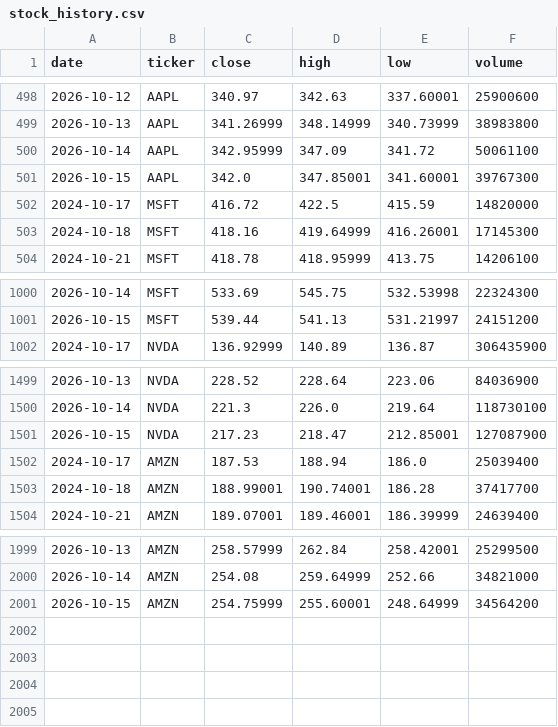
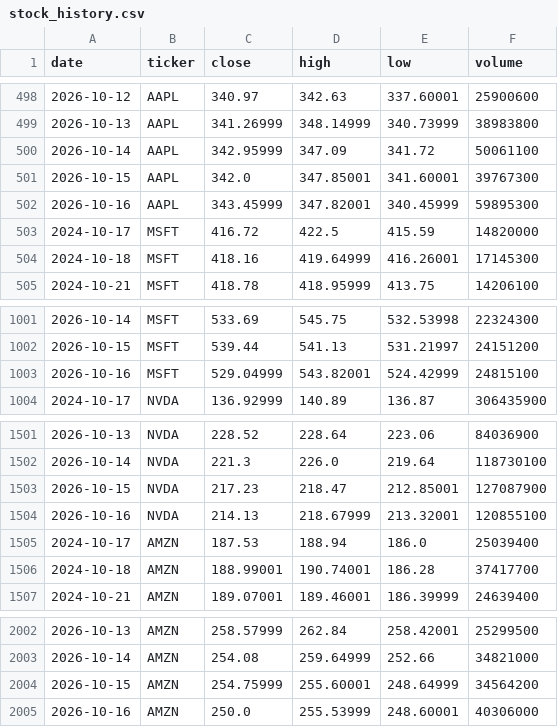
Before and after one commit to iikaitlynii/trading-bot, a CSV file: research/stock_history.csv, drawn as a sheet; only a part is shown, gaps mark what is left out.

```diff
--- a/research/stock_history.csv
+++ b/research/stock_history.csv
@@ -501,2 +501,3 @@ date,ticker,close,high,low,volume
 2026-10-15,AAPL,342.0,347.85001,341.60001,39767300
+2026-10-16,AAPL,343.45999,347.82001,340.45999,59895300
 2024-10-17,MSFT,416.72,422.5,415.59,14820000
@@ -1001,2 +1002,3 @@ date,ticker,close,high,low,volume
 2026-10-15,MSFT,539.44,541.13,531.21997,24151200
+2026-10-16,MSFT,529.04999,543.82001,524.42999,24815100
 2024-10-17,NVDA,136.92999,140.89,136.87,306435900
@@ -1501,2 +1503,3 @@ date,ticker,close,high,low,volume
 2026-10-15,NVDA,217.23,218.47,212.85001,127087900
+2026-10-16,NVDA,214.13,218.67999,213.32001,120855100
 2024-10-17,AMZN,187.53,188.94,186.0,25039400
@@ -2001 +2004,2 @@ date,ticker,close,high,low,volume
 2026-10-15,AMZN,254.75999,255.60001,248.64999,34564200
+2026-10-16,AMZN,250.0,255.53999,248.60001,40306000
```
